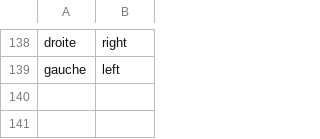
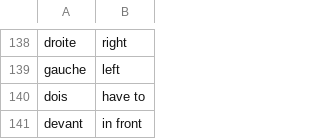
Before and after one commit to andervies/Flashy, a CSV file: data/french_words.csv, drawn as a sheet; only a part is shown, gaps mark what is left out.

Commit message:
Update french_words.csv

```diff
--- a/data/french_words.csv
+++ b/data/french_words.csv
@@ -139 +139,3 @@ droite,right
 gauche,left
+dois,have to
+devant,in front
```
